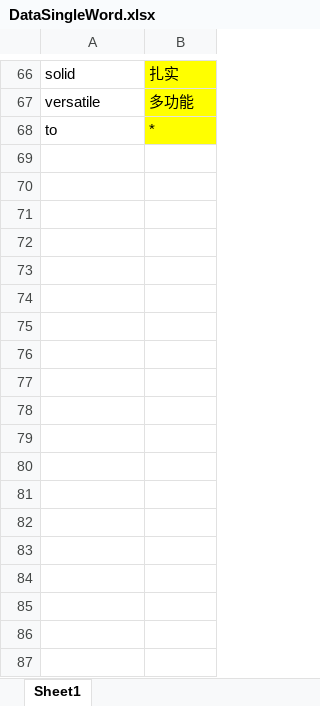
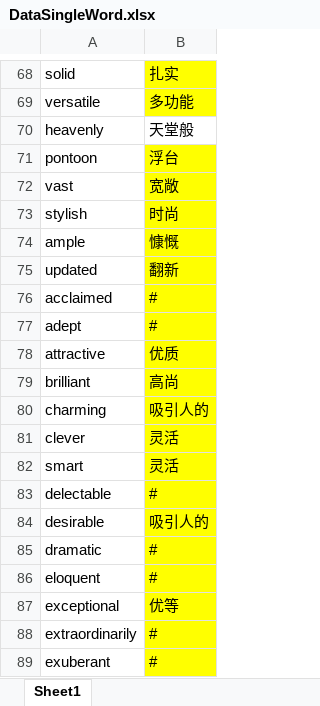
Before and after one commit to roywong10/realestate-translator, an Excel workbook: DataSingleWord.xlsx, sheet Sheet1, drawn as a sheet; only a part is shown, gaps mark what is left out; values as stored, in another font and other column widths than the file's, no borders; removed rows and columns are numbered as before the commit, all else as after; the diff covers the shown part only; the diff names each change by its address in the sheet, - before the commit and + after, or states it on an @@ line.

```diff
--- a/DataSingleWord.xlsx (sheet Sheet1)
+++ b/DataSingleWord.xlsx (sheet Sheet1)
-row 68: to | *
+row 70: heavenly | 天堂般
+row 71: pontoon | 浮台
+row 72: vast | 宽敞
+row 73: stylish | 时尚
+row 74: ample | 慷慨
+row 75: updated | 翻新
+row 76: acclaimed | #
+row 77: adept | #
+row 78: attractive | 优质
+row 79: brilliant | 高尚
+row 80: charming | 吸引人的
+row 81: clever | 灵活
+row 82: smart | 灵活
+row 83: delectable | #
+row 84: desirable | 吸引人的
+row 85: dramatic | #
+row 86: eloquent | #
+row 87: exceptional | 优等
+row 88: extraordinarily | #
+row 89: exuberant | #
```
Also changed, not shown: 103 added rows, 1 removed row and 4 edited cells elsewhere in this sheet, 21 other files.
